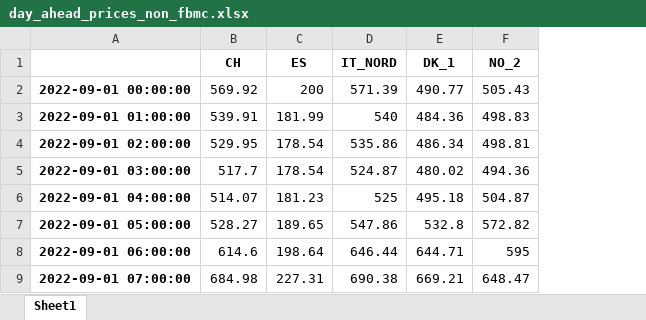
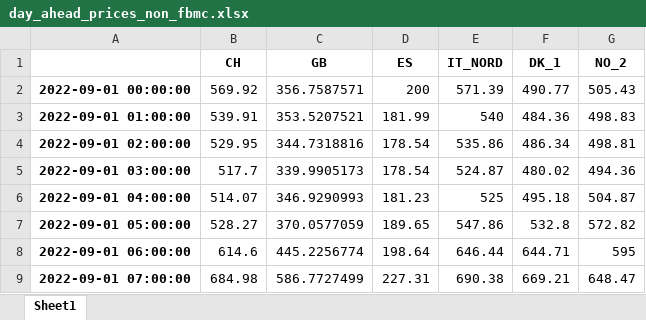
Before and after one commit to kbruninx/FBMC, an Excel workbook: cost_curves/optimisation/data/day_ahead_prices_non_fbmc.xlsx, sheet Sheet1, drawn as a sheet; only a part is shown; values as stored, in another font and other column widths than the file's, no borders; the diff names each change by its address in the sheet, - before the commit and + after, or states it on an @@ line.

```diff
--- a/cost_curves/optimisation/data/day_ahead_prices_non_fbmc.xlsx (sheet Sheet1)
+++ b/cost_curves/optimisation/data/day_ahead_prices_non_fbmc.xlsx (sheet Sheet1)
+column C (GB), rows 2-9: 356.7587571 | 353.5207521 | 344.7318816 | 339.9905173 | 346.9290993 | 370.0577059 | 445.2256774 | 586.7727499
```
Also changed, not shown: cost_curves/optimisation/data/demand_non_fbmc.xlsx, cost_curves/optimisation/data/installed_capacities_non_fbmc.xlsx, 21 other files.
